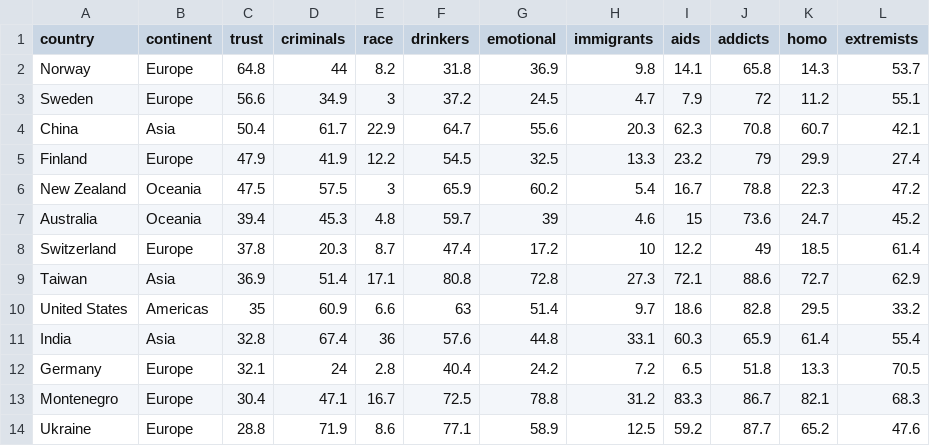
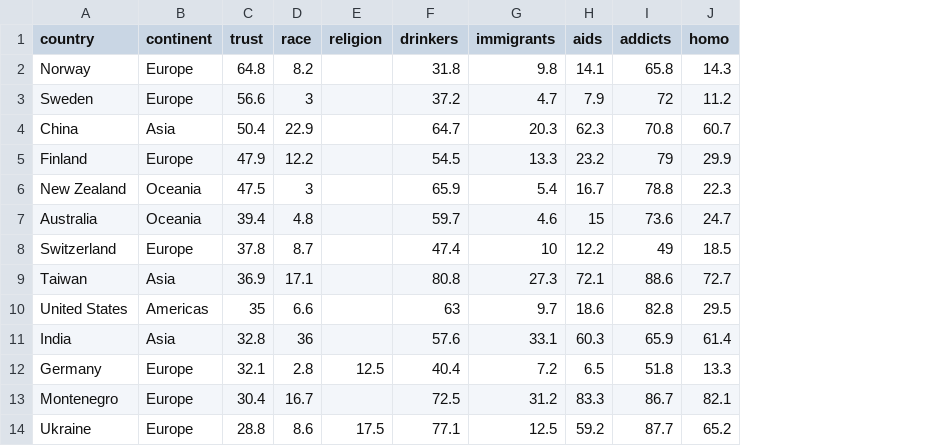
Before and after one commit to johannesloor/IVIS-P2, a CSV file: data95-99.csv, drawn as a sheet; only a part is shown; removed rows and columns are numbered as before the commit, all else as after; the diff names each change by its address in the sheet, - before the commit and + after, or states it on an @@ line.

Commit message:
All data working

```diff
--- a/data95-99.csv
+++ b/data95-99.csv
-column D (criminals), rows 2-14: 44 | 34.9 | 61.7 | 41.9 | 57.5 | 45.3 | 20.3 | 51.4 | 60.9 | 67.4 | 24 | 47.1 | 71.9
+column E (religion), rows 12-14: 12.5 |  | 17.5
-column G (emotional), rows 2-14: 36.9 | 24.5 | 55.6 | 32.5 | 60.2 | 39 | 17.2 | 72.8 | 51.4 | 44.8 | 24.2 | 78.8 | 58.9
-column L (extremists), rows 2-14: 53.7 | 55.1 | 42.1 | 27.4 | 47.2 | 45.2 | 61.4 | 62.9 | 33.2 | 55.4 | 70.5 | 68.3 | 47.6
```
Also changed, not shown: 4 other files.
